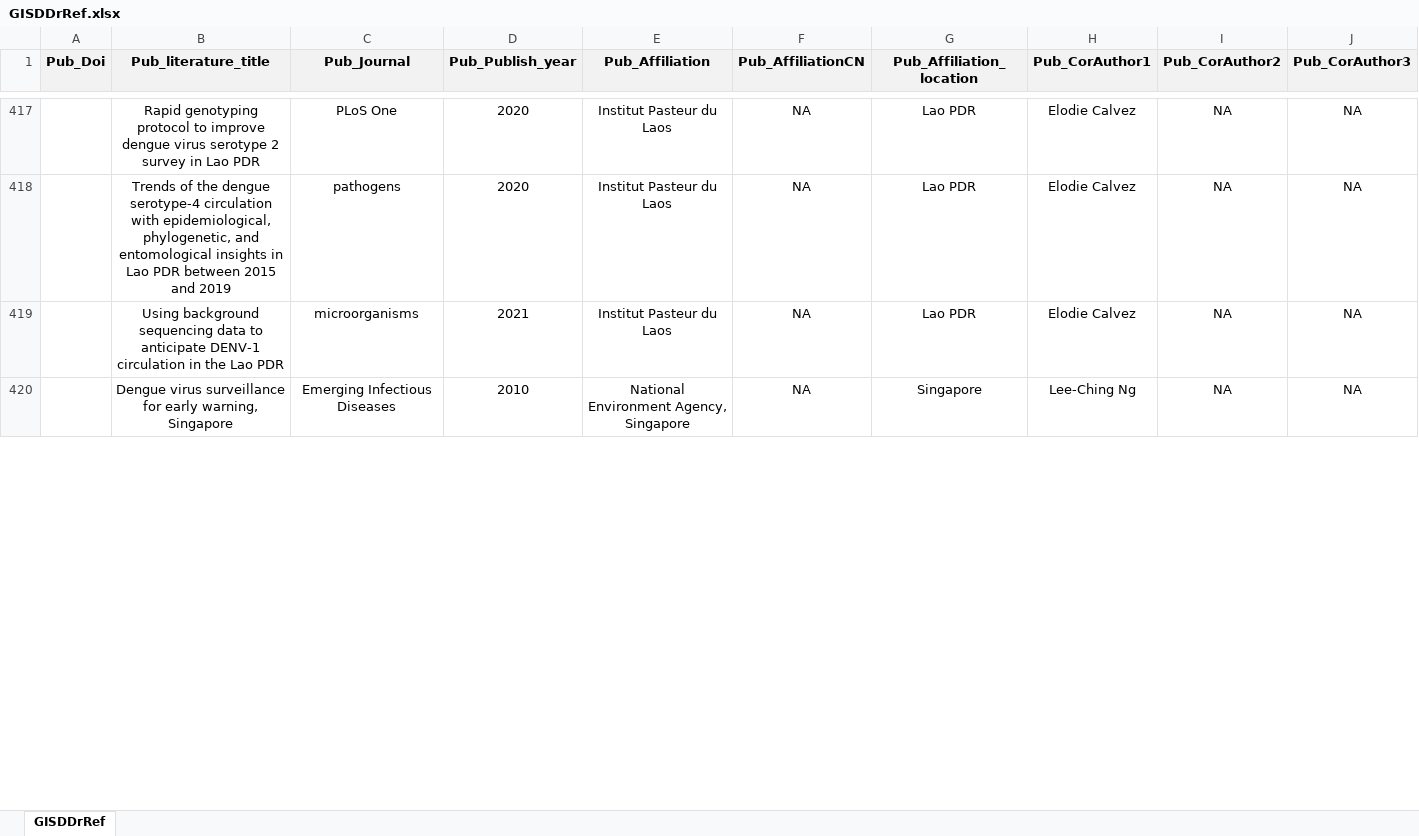
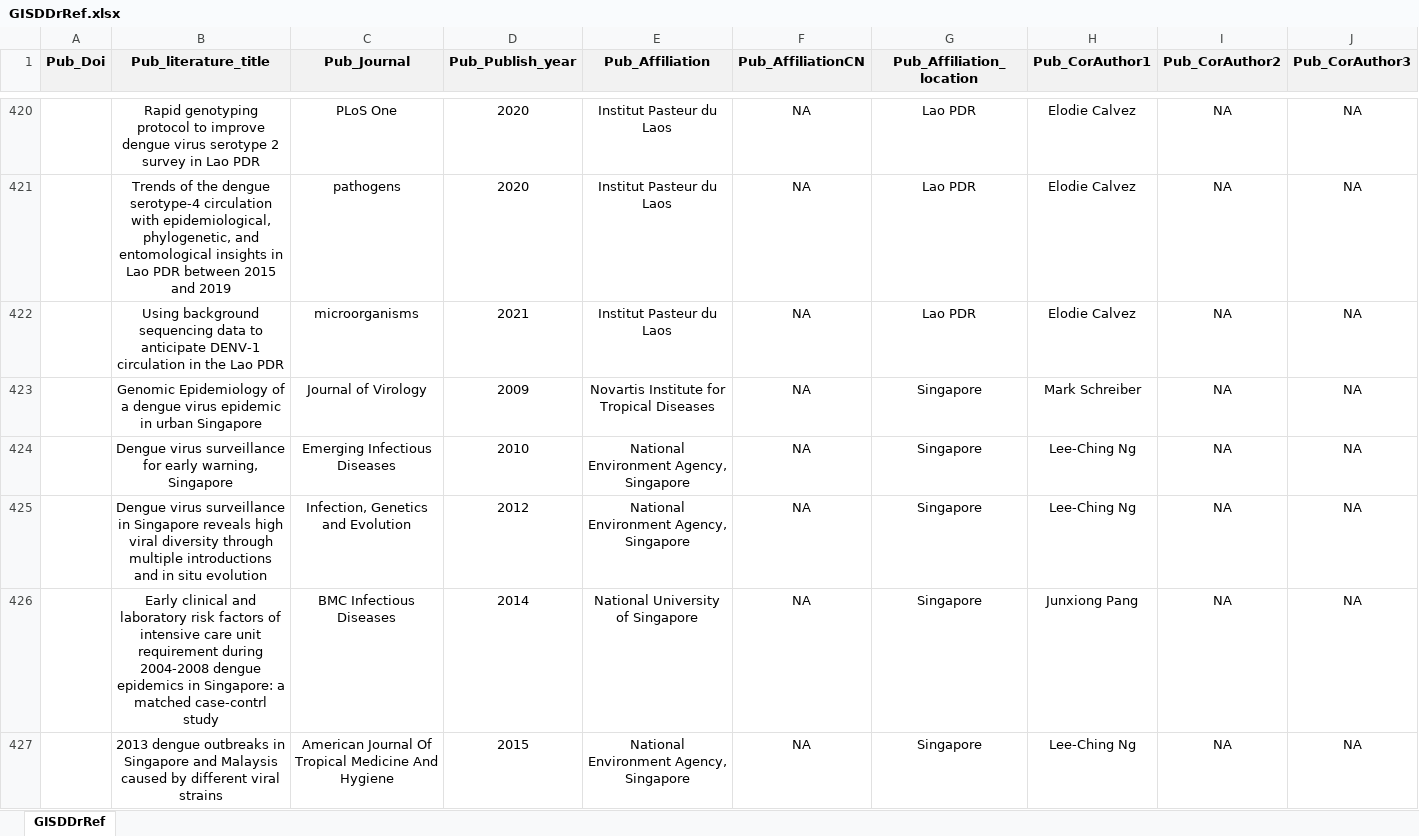
Before and after one commit to GuoXiang9399/GISDDrRef, an Excel workbook: Data/GISDDrRef.xlsx, sheet GISDDrRef, drawn as a sheet; only a part is shown, gaps mark what is left out; values as stored, in another font and other column widths than the file's, no borders; rows hold the shown columns only; the diff covers the shown part only; the diff names each change by its address in the sheet, - before the commit and + after, or states it on an @@ line.

Commit message:
Update GISDDrRef.xlsx

```diff
--- a/Data/GISDDrRef.xlsx (sheet GISDDrRef)
+++ b/Data/GISDDrRef.xlsx (sheet GISDDrRef)
+row 423:  | Genomic Epidemiology of a dengue virus epidemic in urban Singapore | Journal of Virology | 2009 | Novartis Institute for Tropical Diseases | NA | Singapore | Mark Schreiber | NA | NA
+row 425:  | Dengue virus surveillance in Singapore reveals high viral diversity through multiple introductions and in situ evolution | Infection, Genetics and Evolution | 2012 | National Environment Agency, Singapore | NA | Singapore | Lee-Ching Ng | NA | NA
+row 426:  | Early clinical and laboratory risk factors of intensive care unit requirement during 2004-2008 dengue epidemics in Singapore: a matched case-contrl study | BMC Infectious Diseases | 2014 | National University of Singapore | NA | Singapore | Junxiong Pang | NA | NA
+row 427:  | 2013 dengue outbreaks in Singapore and Malaysis caused by different viral strains | American Journal Of Tropical Medicine And Hygiene | 2015 | National Environment Agency, Singapore | NA | Singapore | Lee-Ching Ng | NA | NA
```
Also changed, not shown: 12 added rows and 5 edited cells elsewhere in this sheet.
